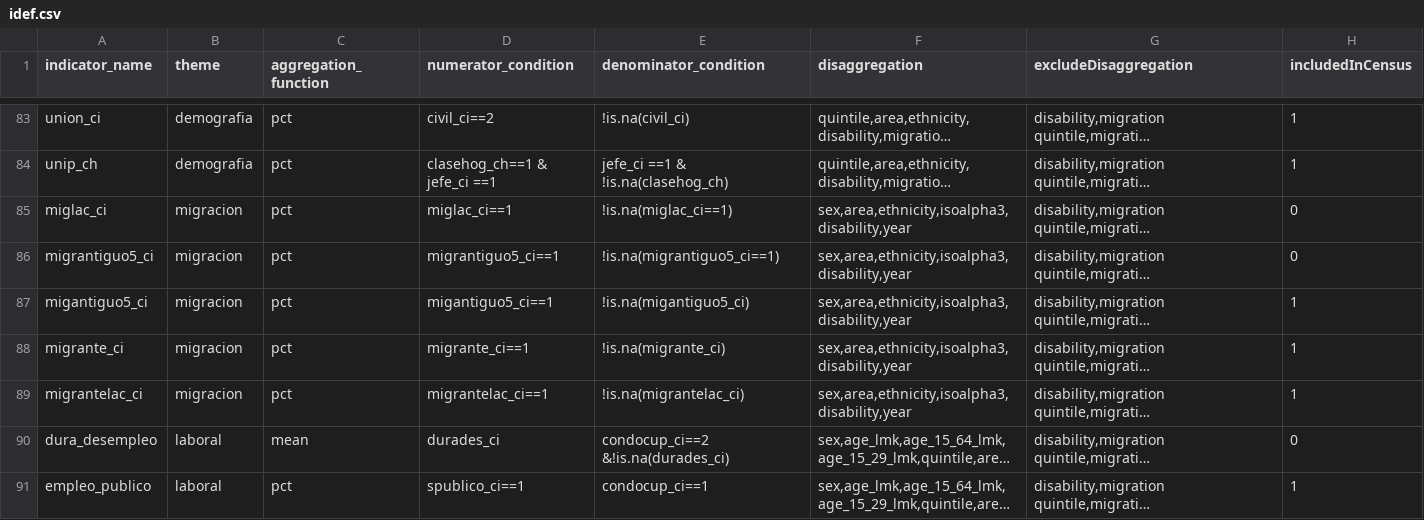
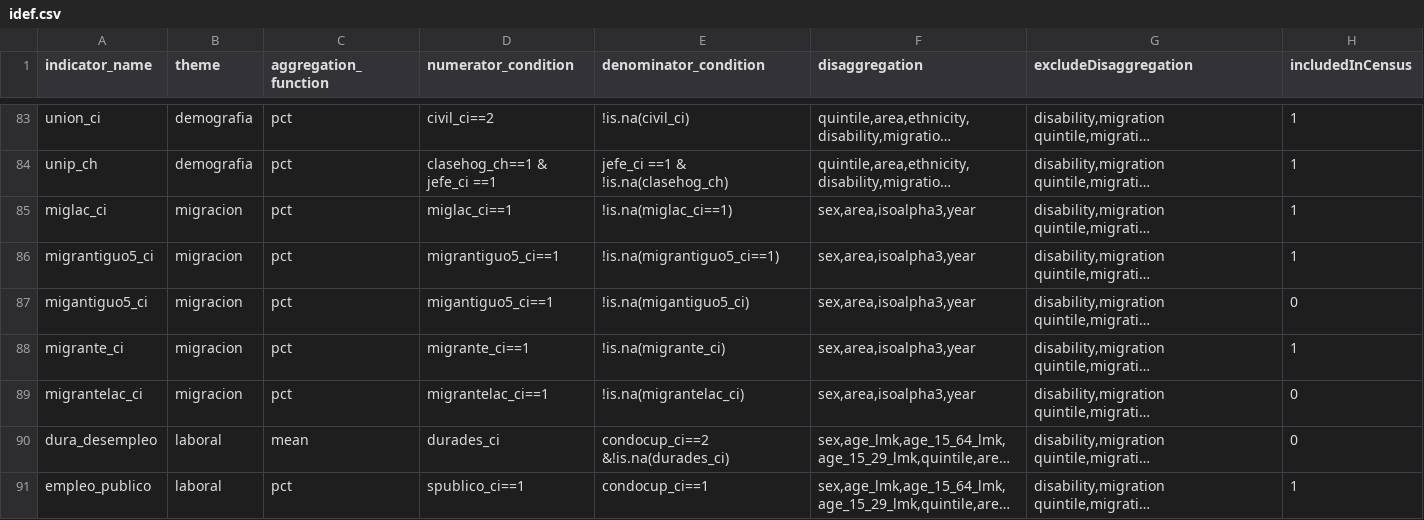
Before and after one commit to EL-BID/calculo_indicators_R, a CSV file: Inputs/idef.csv, drawn as a sheet; only a part is shown, gaps mark what is left out; long unchanged cells end in …; the diff names each change by its address in the sheet, - before the commit and + after, or states it on an @@ line.

Commit message:
Update idef.csv
Updating migrantion variables for census

```diff
--- a/Inputs/idef.csv
+++ b/Inputs/idef.csv
-F85:F89 (disaggregation): sex,area,ethnicity,isoalpha3,disability,year
+F85:F89 (disaggregation): sex,area,isoalpha3,year
-H85:H86 (includedInCensus): 0
+H85:H86 (includedInCensus): 1
-H87 (includedInCensus): 1
+H87 (includedInCensus): 0
-H89 (includedInCensus): 1
+H89 (includedInCensus): 0
```
